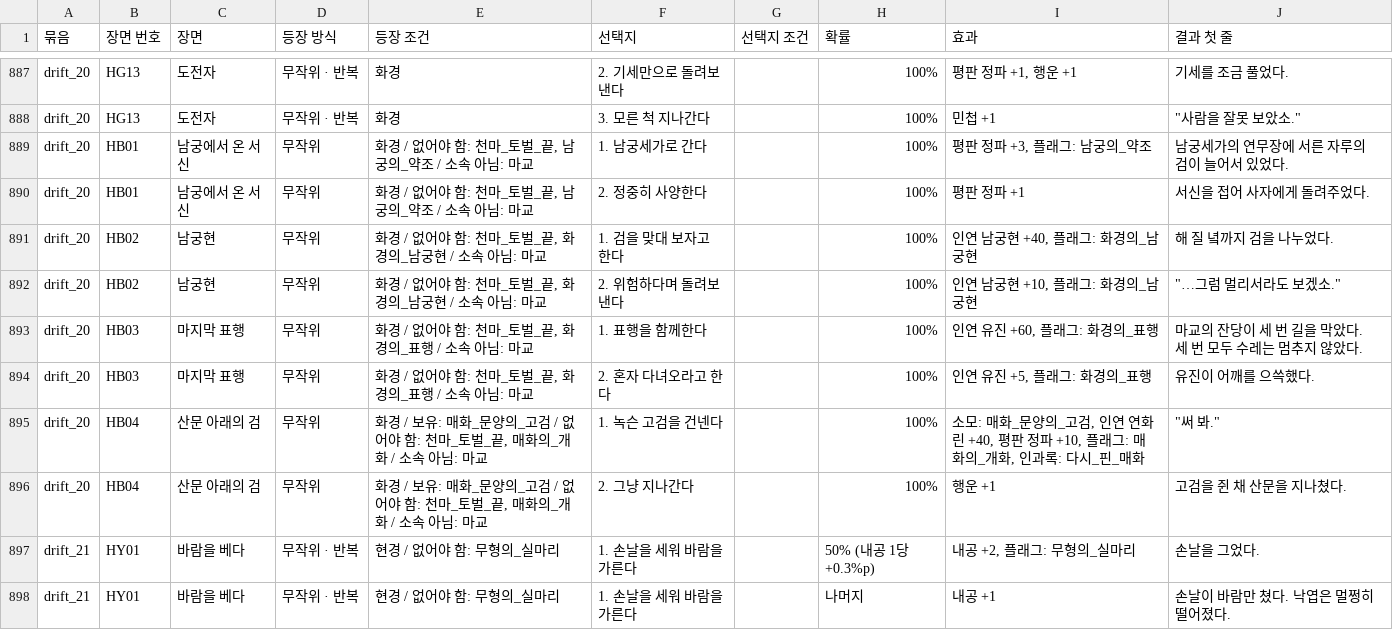
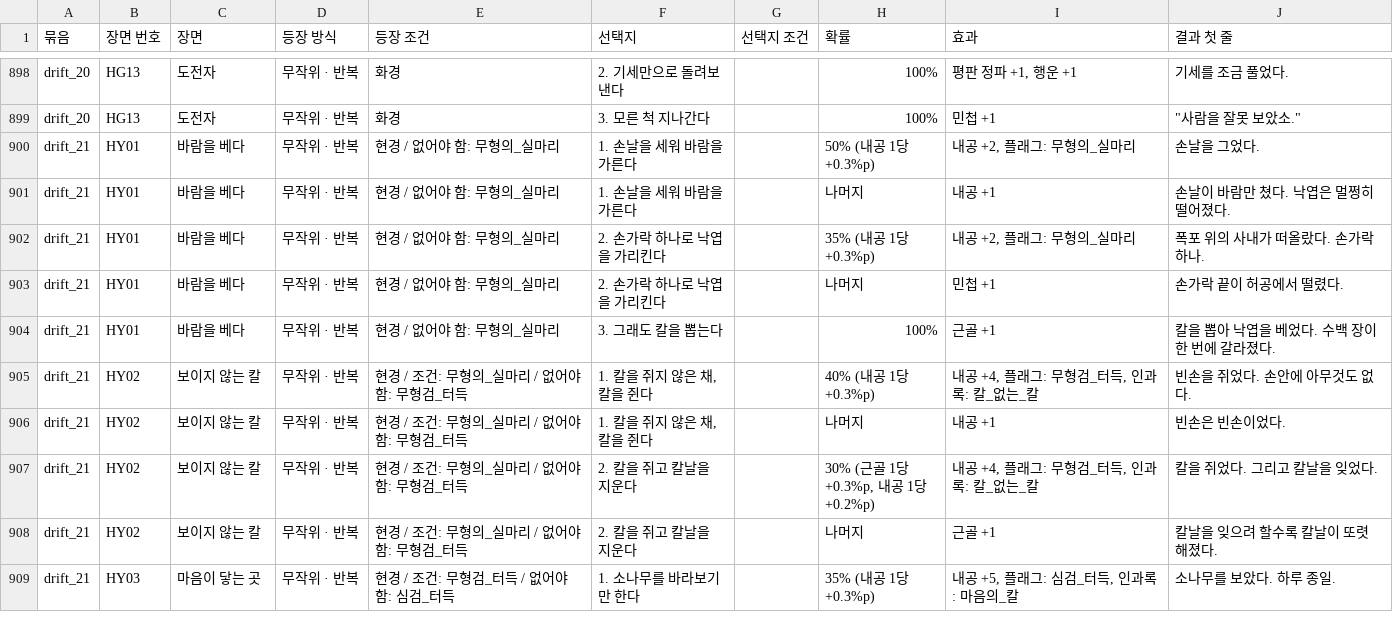
Before and after one commit to wjdcotjd123-art/SUNHEYB, a CSV file: docs/events/events.csv, drawn as a sheet; only a part is shown, gaps mark what is left out; the shorter side is filled out with more unchanged rows; removed rows and columns are numbered as before the commit, all else as after; the diff covers the shown part only; the diff names each change by its address in the sheet, - before the commit and + after, or states it on an @@ line.

```diff
--- a/docs/events/events.csv
+++ b/docs/events/events.csv
-row 889: drift_20 | HB01 | 남궁에서 온 서신 | 무작위 | 화경 / 없어야 함: 천마_토벌_끝, 남궁의_약조 / 소속 아님: 마교 | 1. 남궁세가로 간다 |  | 100% | 평판 정파 +3, 플래그: 남궁의_약조 | 남궁세가의 연무장에 서른 자루의 검이 늘어서 있었다.
-row 890: drift_20 | HB01 | 남궁에서 온 서신 | 무작위 | 화경 / 없어야 함: 천마_토벌_끝, 남궁의_약조 / 소속 아님: 마교 | 2. 정중히 사양한다 |  | 100% | 평판 정파 +1 | 서신을 접어 사자에게 돌려주었다.
-row 891: drift_20 | HB02 | 남궁현 | 무작위 | 화경 / 없어야 함: 천마_토벌_끝, 화경의_남궁현 / 소속 아님: 마교 | 1. 검을 맞대 보자고 한다 |  | 100% | 인연 남궁현 +40, 플래그: 화경의_남궁현 | 해 질 녘까지 검을 나누었다.
-row 892: drift_20 | HB02 | 남궁현 | 무작위 | 화경 / 없어야 함: 천마_토벌_끝, 화경의_남궁현 / 소속 아님: 마교 | 2. 위험하다며 돌려보낸다 |  | 100% | 인연 남궁현 +10, 플래그: 화경의_남궁현 | "…그럼 멀리서라도 보겠소."
-row 893: drift_20 | HB03 | 마지막 표행 | 무작위 | 화경 / 없어야 함: 천마_토벌_끝, 화경의_표행 / 소속 아님: 마교 | 1. 표행을 함께한다 |  | 100% | 인연 유진 +60, 플래그: 화경의_표행 | 마교의 잔당이 세 번 길을 막았다. 세 번 모두 수레는 멈추지 않았다.
-row 894: drift_20 | HB03 | 마지막 표행 | 무작위 | 화경 / 없어야 함: 천마_토벌_끝, 화경의_표행 / 소속 아님: 마교 | 2. 혼자 다녀오라고 한다 |  | 100% | 인연 유진 +5, 플래그: 화경의_표행 | 유진이 어깨를 으쓱했다.
-row 895: drift_20 | HB04 | 산문 아래의 검 | 무작위 | 화경 / 보유: 매화_문양의_고검 / 없어야 함: 천마_토벌_끝, 매화의_개화 / 소속 아님: 마교 | 1. 녹슨 고검을 건넨다 |  | 100% | 소모: 매화_문양의_고검, 인연 연화린 +40, 평판 정파 +10, 플래그: 매화의_개화, 인과록: 다시_핀_매화 | "써 봐."
-row 896: drift_20 | HB04 | 산문 아래의 검 | 무작위 | 화경 / 보유: 매화_문양의_고검 / 없어야 함: 천마_토벌_끝, 매화의_개화 / 소속 아님: 마교 | 2. 그냥 지나간다 |  | 100% | 행운 +1 | 고검을 쥔 채 산문을 지나쳤다.
```
Also changed, not shown: 11 added rows and 9 edited cells elsewhere in this file, 8 other files.
